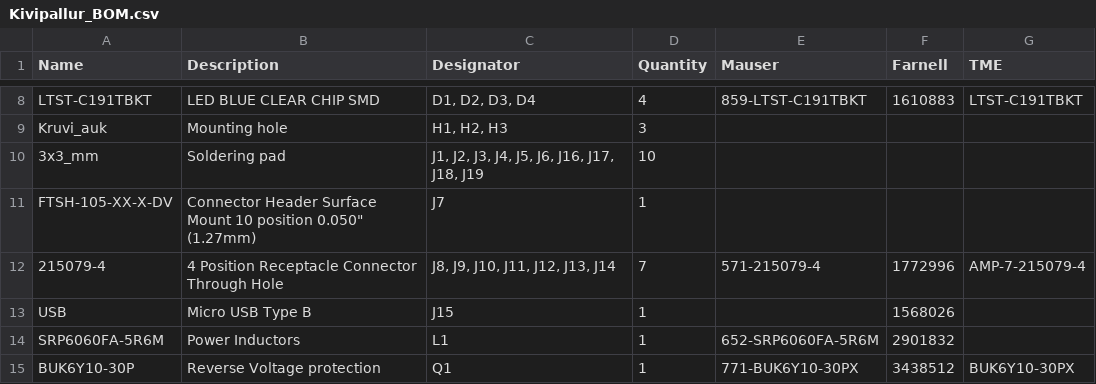
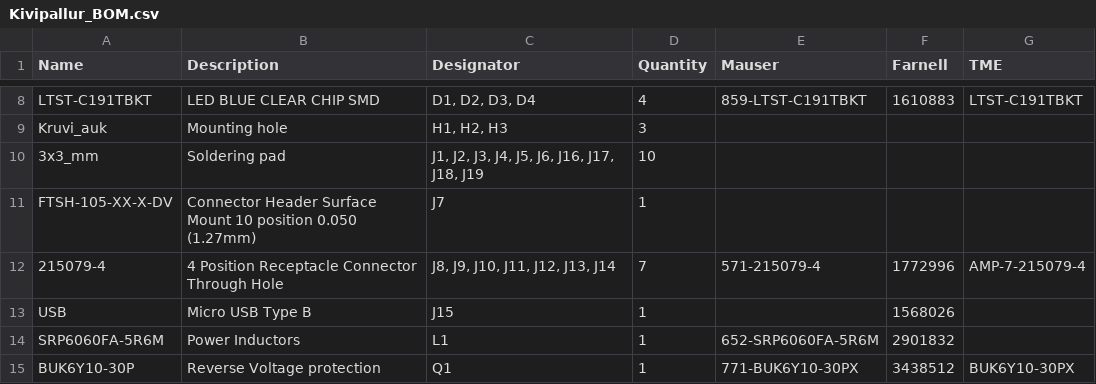
Before and after one commit to ut-robotics/picr22-team-kivipallur-jurto, a CSV file: electronics/Mainbord_BOM/Kivipallur_BOM.csv, drawn as a sheet; only a part is shown, gaps mark what is left out; the diff names each change by its address in the sheet, - before the commit and + after, or states it on an @@ line.

Commit message:
test

```diff
--- a/electronics/Mainbord_BOM/Kivipallur_BOM.csv
+++ b/electronics/Mainbord_BOM/Kivipallur_BOM.csv
-B11 (Description): …10 position 0.050" (1.27mm)
+B11 (Description): …10 position 0.050 (1.27mm)
```
